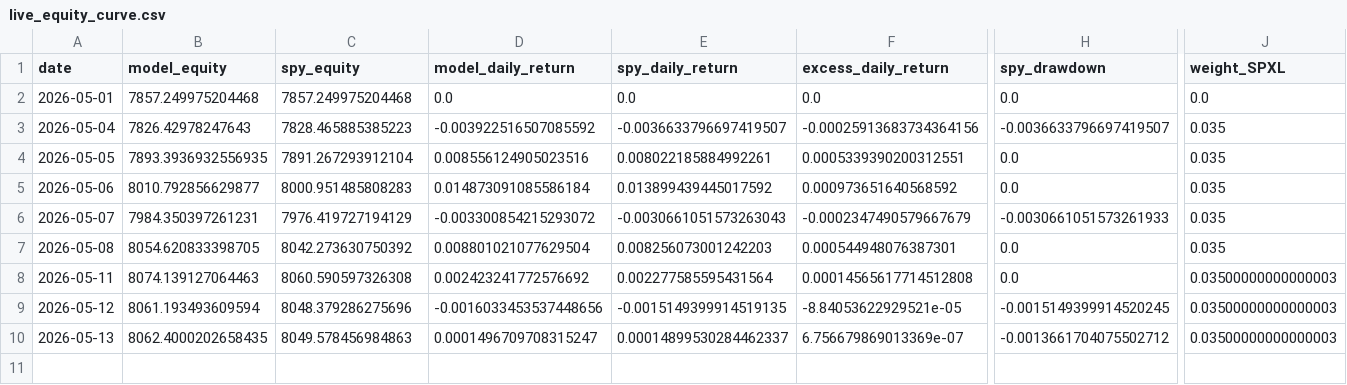
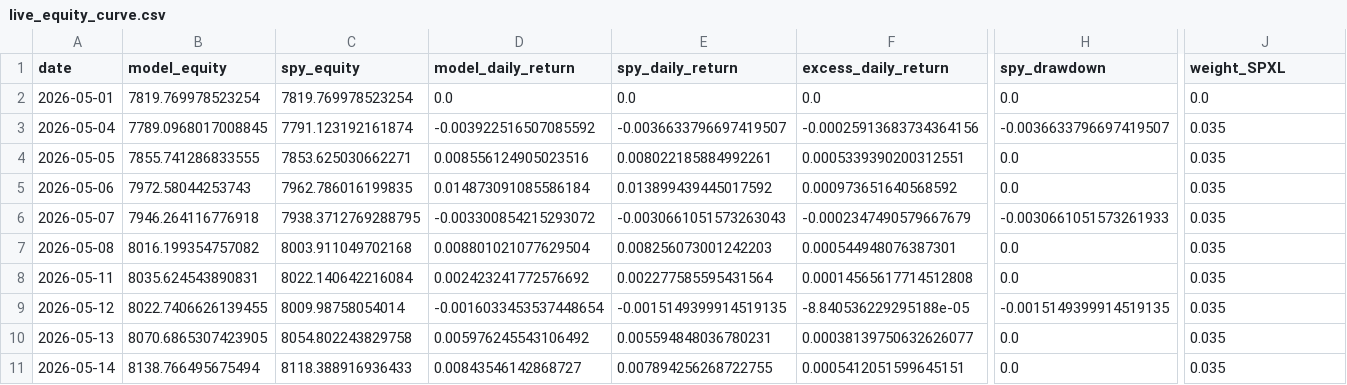
Before and after one commit to evantykwork02/spy-v17-production, a CSV file: live_tracker/live_equity_curve.csv, drawn as a sheet; only a part is shown, gaps mark what is left out; rows hold the shown columns only; the diff covers the shown part only; the diff names each change by its address in the sheet, - before the commit and + after, or states it on an @@ line.

```diff
--- a/live_tracker/live_equity_curve.csv
+++ b/live_tracker/live_equity_curve.csv
-B2 (model_equity): 7857.249975204468
+B2 (model_equity): 7819.769978523254
-C2 (spy_equity): 7857.249975204468
+C2 (spy_equity): 7819.769978523254
-B3 (model_equity): 7826.42978247643
+B3 (model_equity): 7789.0968017008845
-C3 (spy_equity): 7828.465885385223
+C3 (spy_equity): 7791.123192161874
-B4 (model_equity): 7893.3936932556935
+B4 (model_equity): 7855.741286833555
-C4 (spy_equity): 7891.267293912104
+C4 (spy_equity): 7853.625030662271
-B5 (model_equity): 8010.792856629877
+B5 (model_equity): 7972.58044253743
-C5 (spy_equity): 8000.951485808283
+C5 (spy_equity): 7962.786016199835
-B6 (model_equity): 7984.350397261231
+B6 (model_equity): 7946.264116776918
-C6 (spy_equity): 7976.419727194129
+C6 (spy_equity): 7938.3712769288795
-B7 (model_equity): 8054.620833398705
+B7 (model_equity): 8016.199354757082
-C7 (spy_equity): 8042.273630750392
+C7 (spy_equity): 8003.911049702168
-B8 (model_equity): 8074.139127064463
+B8 (model_equity): 8035.624543890831
-C8 (spy_equity): 8060.590597326308
+C8 (spy_equity): 8022.140642216084
-J8:J10 (weight_SPXL): 0.03500000000000003
+J8:J10 (weight_SPXL): 0.035
-B9 (model_equity): 8061.193493609594
+B9 (model_equity): 8022.7406626139455
-C9 (spy_equity): 8048.379286275696
+C9 (spy_equity): 8009.98758054014
-D9 (model_daily_return): -0.0016033453537448656
+D9 (model_daily_return): -0.0016033453537448654
-F9 (excess_daily_return): -8.84053622929521e-05
+F9 (excess_daily_return): -8.840536229295188e-05
-H9 (spy_drawdown): -0.0015149399914520245
+H9 (spy_drawdown): -0.0015149399914519135
-B10 (model_equity): 8062.4000202658435
+B10 (model_equity): 8070.6865307423905
-C10 (spy_equity): 8049.578456984863
+C10 (spy_equity): 8054.802243829758
-D10 (model_daily_return): 0.0001496709708315247
+D10 (model_daily_return): 0.005976245543106492
-E10 (spy_daily_return): 0.00014899530284462337
+E10 (spy_daily_return): 0.005594848036780231
-F10 (excess_daily_return): 6.756679869013369e-07
+F10 (excess_daily_return): 0.00038139750632626077
-H10 (spy_drawdown): -0.0013661704075502712
+H10 (spy_drawdown): 0.0
+row 11: 2026-05-14 | 8138.766495675494 | 8118.388916936433 | 0.00843546142868727 | 0.007894256268722755 | 0.0005412051599645151 | 0.0 | 0.035
```
Also changed, not shown: 1 edited cell elsewhere in this file, live_tracker/live_signal_ledger.csv, live_tracker/live_signal_periods.csv, 14 other files.
